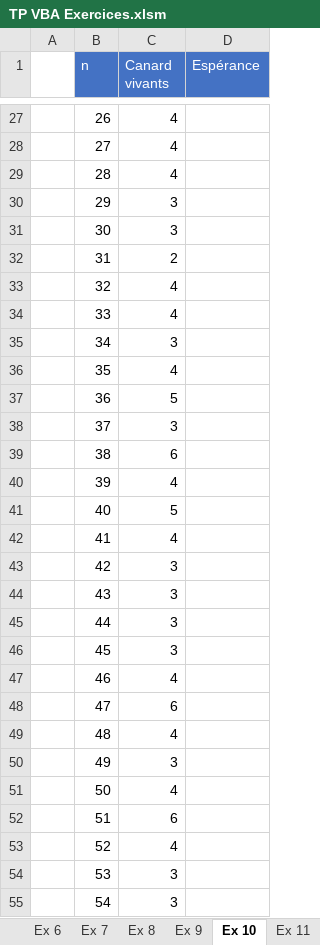
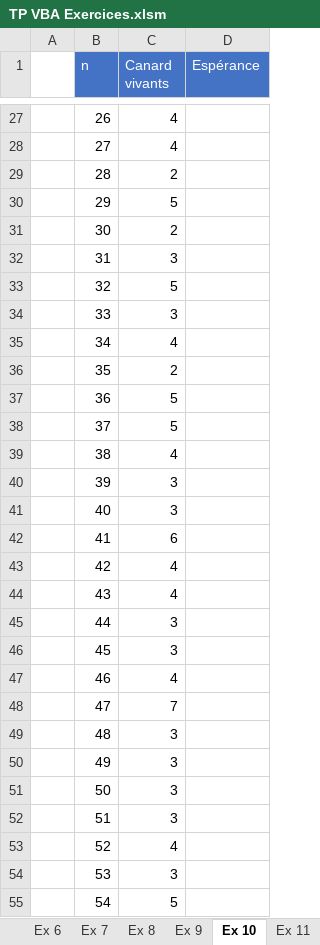
Before and after one commit to Raider26/VBA_Excel_Avance, an Excel workbook: Semaine 1/TP VBA Exercices.xlsm, sheet Ex 10, drawn as a sheet; only a part is shown, gaps mark what is left out; values as stored, in another font and other column widths than the file's, no borders; the diff covers the shown part only; the diff names each change by its address in the sheet, - before the commit and + after, or states it on an @@ line.

```diff
--- a/Semaine 1/TP VBA Exercices.xlsm (sheet Ex 10)
+++ b/Semaine 1/TP VBA Exercices.xlsm (sheet Ex 10)
-C29 (Canard vivants): 4
+C29 (Canard vivants): 2
-C30 (Canard vivants): 3
+C30 (Canard vivants): 5
-C31 (Canard vivants): 3
+C31 (Canard vivants): 2
-C32 (Canard vivants): 2
+C32 (Canard vivants): 3
-C33 (Canard vivants): 4
+C33 (Canard vivants): 5
-C34 (Canard vivants): 4
+C34 (Canard vivants): 3
-C35 (Canard vivants): 3
+C35 (Canard vivants): 4
-C36 (Canard vivants): 4
+C36 (Canard vivants): 2
-C38 (Canard vivants): 3
+C38 (Canard vivants): 5
-C39 (Canard vivants): 6
+C39 (Canard vivants): 4
-C40 (Canard vivants): 4
+C40 (Canard vivants): 3
-C41 (Canard vivants): 5
+C41 (Canard vivants): 3
-C42 (Canard vivants): 4
+C42 (Canard vivants): 6
-C43:C44 (Canard vivants): 3
+C43:C44 (Canard vivants): 4
-C48 (Canard vivants): 6
+C48 (Canard vivants): 7
-C49 (Canard vivants): 4
+C49 (Canard vivants): 3
-C51 (Canard vivants): 4
+C51 (Canard vivants): 3
-C52 (Canard vivants): 6
+C52 (Canard vivants): 3
-C55 (Canard vivants): 3
+C55 (Canard vivants): 5
```
Also changed, not shown: 713 edited cells elsewhere in this sheet, sheet Ex 3, sheet Ex 6, sheet Ex 4, sheet Ex 11, sheet Ex 8, sheet Ex 9, formulas that keep their value, Semaine 1/TP6.xlsx, Semaine 2/Ex17.xlsm, 1 other file.
